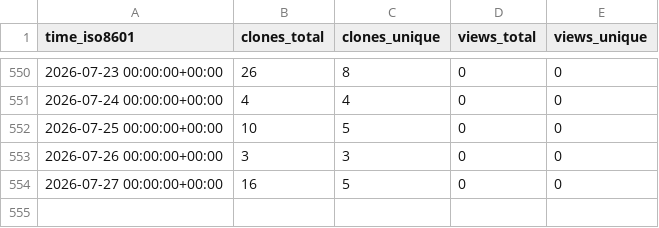
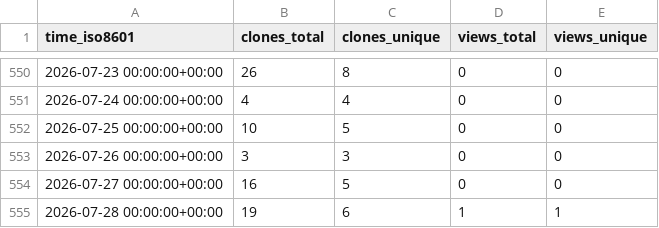
Before and after one commit to unikraft/loupe, a CSV file: unikraft/loupe/ghrs-data/views_clones_aggregate.csv, drawn as a sheet; only a part is shown, gaps mark what is left out; the diff names each change by its address in the sheet, - before the commit and + after, or states it on an @@ line.

```diff
--- a/unikraft/loupe/ghrs-data/views_clones_aggregate.csv
+++ b/unikraft/loupe/ghrs-data/views_clones_aggregate.csv
+row 555: 2026-07-28 00:00:00+00:00 | 19 | 6 | 1 | 1
```
Also changed, not shown: 1 other file.
